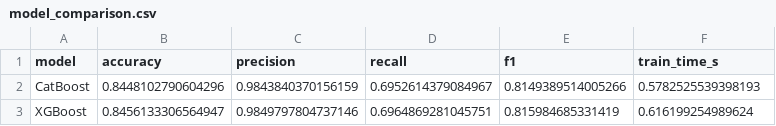
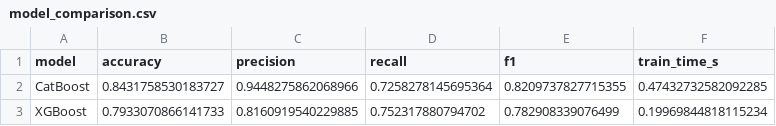
Before and after one commit to apaonessaa/SDN_Flow-Table-Flooding_Mitigation, a CSV file: models/ftf_detector/model_comparison.csv, drawn as a sheet.

```diff
--- a/models/ftf_detector/model_comparison.csv
+++ b/models/ftf_detector/model_comparison.csv
@@ -1,3 +1,3 @@
 model,accuracy,precision,recall,f1,train_time_s
-CatBoost,0.8448102790604296,0.9843840370156159,0.6952614379084967,0.8149389514005266,0.5782525539398193
-XGBoost,0.8456133306564947,0.9849797804737146,0.6964869281045751,0.815984685331419,0.616199254989624
+CatBoost,0.8431758530183727,0.9448275862068966,0.7258278145695364,0.8209737827715355,0.47432732582092285
+XGBoost,0.7933070866141733,0.8160919540229885,0.752317880794702,0.782908339076499,0.19969844818115234
```
Also changed, not shown: 8 other files.
